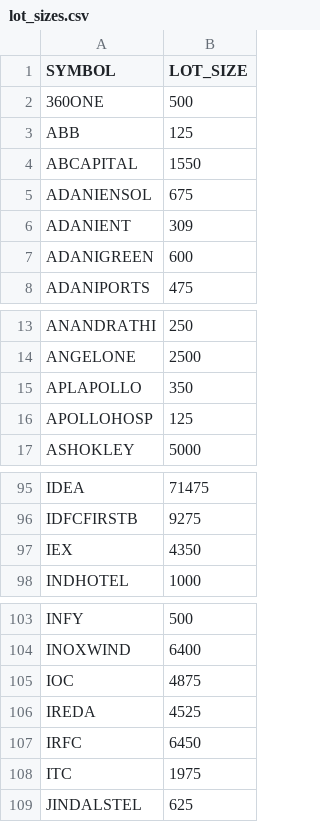
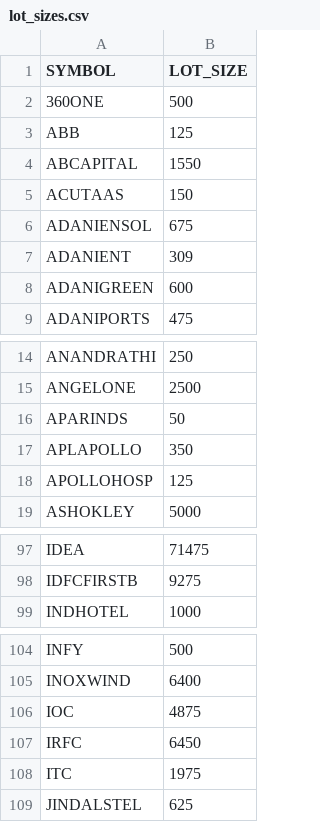
Before and after one commit to tanulakra5211-cell/option-trading, a CSV file: data/lot_sizes.csv, drawn as a sheet; only a part is shown, gaps mark what is left out.

```diff
--- a/data/lot_sizes.csv
+++ b/data/lot_sizes.csv
@@ -4,2 +4,3 @@ ABB,125
 ABCAPITAL,1550
+ACUTAAS,150
 ADANIENSOL,675
@@ -14,2 +15,3 @@ ANANDRATHI,250
 ANGELONE,2500
+APARINDS,50
 APLAPOLLO,350
@@ -96,3 +98,2 @@ IDEA,71475
 IDFCFIRSTB,9275
-IEX,4350
 INDHOTEL,1000
@@ -105,3 +106,2 @@ INOXWIND,6400
 IOC,4875
-IREDA,4525
 IRFC,6450
```
Also changed, not shown: 2 other files.
